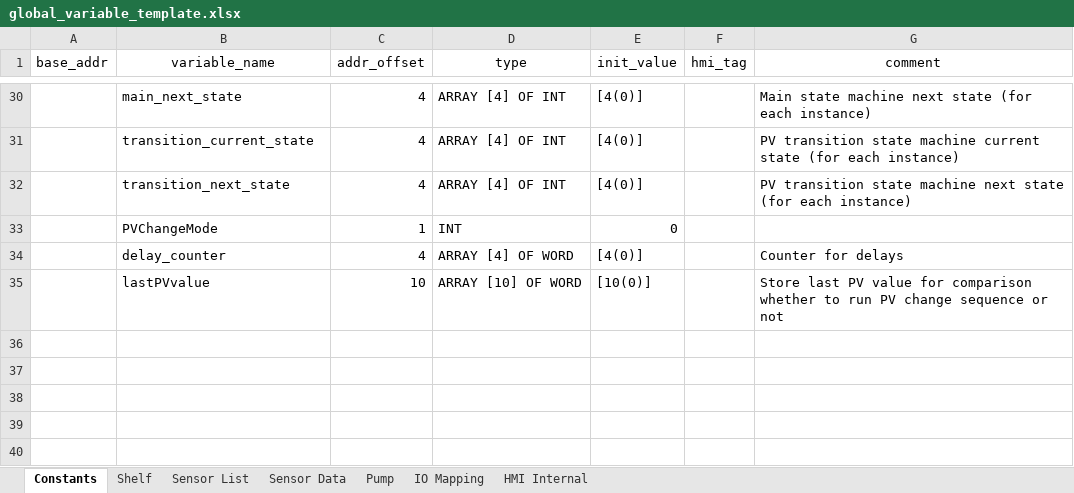
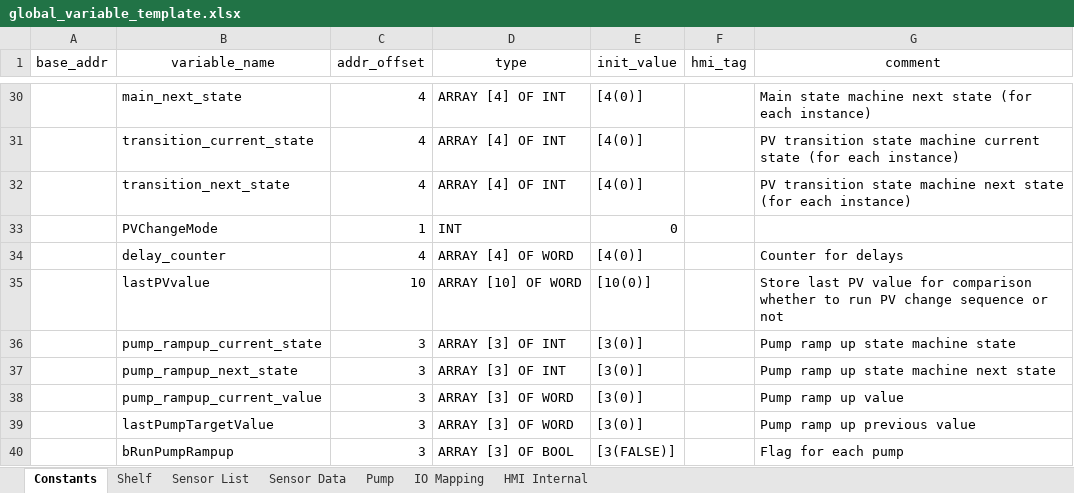
Before and after one commit to T2HOPETECHNIK/Ellemento, an Excel workbook: rack_control/global_variable_template.xlsx, sheet Constants, drawn as a sheet; only a part is shown, gaps mark what is left out; values as stored, in another font and other column widths than the file's, no borders; the diff names each change by its address in the sheet, - before the commit and + after, or states it on an @@ line.

Commit message:
Add pump set point ramp up code.

```diff
--- a/rack_control/global_variable_template.xlsx (sheet Constants)
+++ b/rack_control/global_variable_template.xlsx (sheet Constants)
+row 36:  | pump_rampup_current_state | 3 | ARRAY [3] OF INT | [3(0)] |  | Pump ramp up state machine state
+row 37:  | pump_rampup_next_state | 3 | ARRAY [3] OF INT | [3(0)] |  | Pump ramp up state machine next state
+row 38:  | pump_rampup_current_value | 3 | ARRAY [3] OF WORD | [3(0)] |  | Pump ramp up value
+row 39:  | lastPumpTargetValue | 3 | ARRAY [3] OF WORD | [3(0)] |  | Pump ramp up previous value
+row 40:  | bRunPumpRampup | 3 | ARRAY [3] OF BOOL | [3(FALSE)] |  | Flag for each pump
```
Also changed, not shown: 1 other file.
